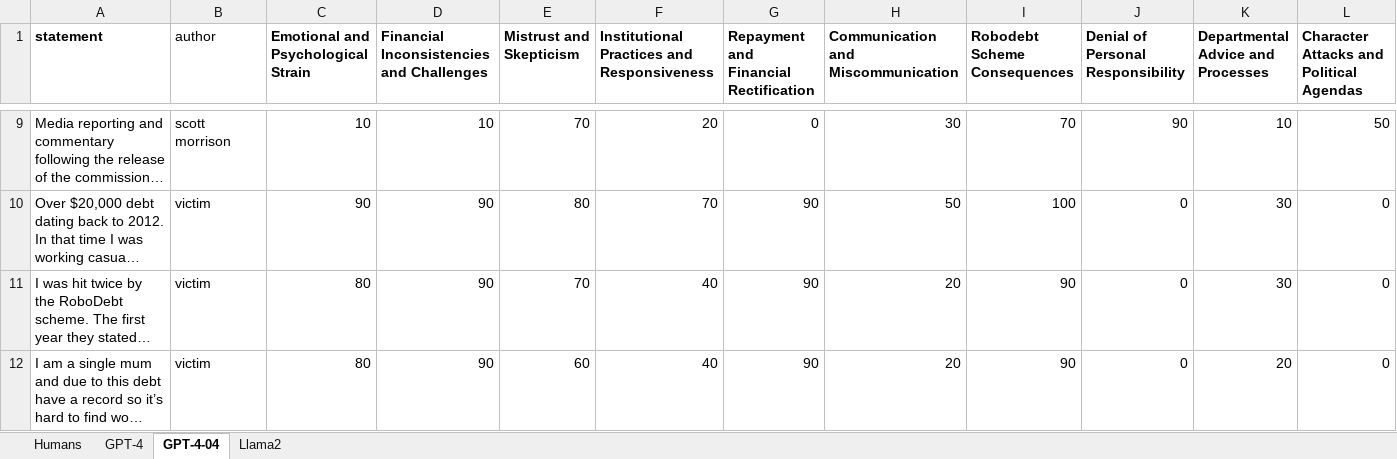
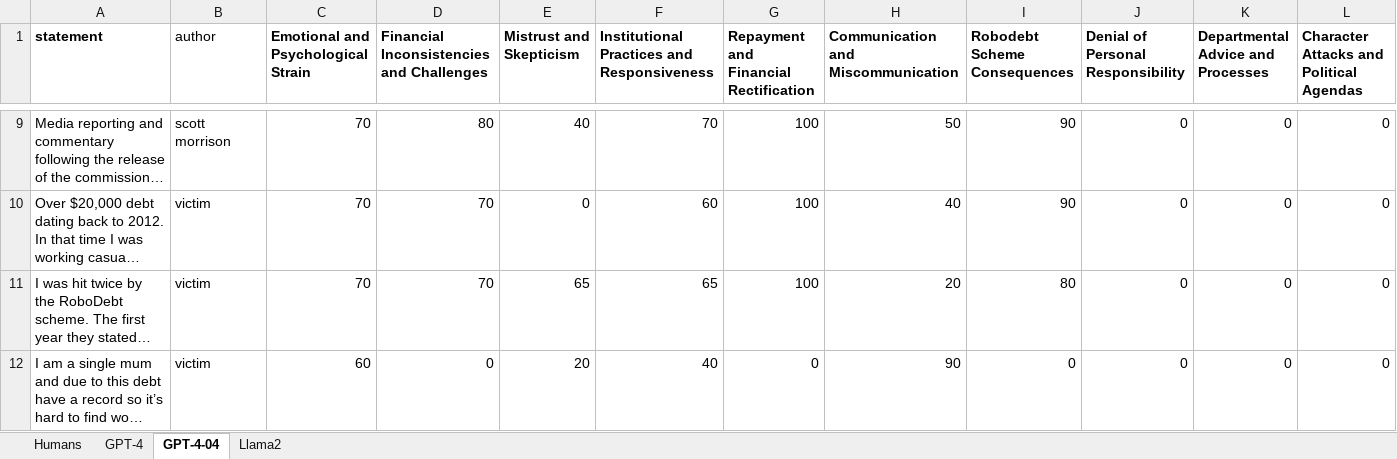
Before and after one commit to liammagee/sub-zero, an Excel workbook: data/Low temp Hackathon 2024.xlsx, sheet GPT-4-04, drawn as a sheet; only a part is shown, gaps mark what is left out; long unchanged cells end in …; values as stored, in another font and other column widths than the file's, no borders; conditional formats not drawn; the diff covers the shown part only; the diff names each change by its address in the sheet, - before the commit and + after, or states it on an @@ line.

```diff
--- a/data/Low temp Hackathon 2024.xlsx (sheet GPT-4-04)
+++ b/data/Low temp Hackathon 2024.xlsx (sheet GPT-4-04)
-C9: 10
+C9: 70
-D9: 10
+D9: 80
-E9 (Mistrust and Skepticism): 70
+E9 (Mistrust and Skepticism): 40
-F9: 20
+F9: 70
-G9: 0
+G9: 100
-H9: 30
+H9: 50
-I9 (Robodebt Scheme Consequences): 70
+I9 (Robodebt Scheme Consequences): 90
-J9: 90
+J9: 0
-K9: 10
+K9: 0
-L9: 50
+L9: 0
-C10: 90
+C10: 70
-D10:D11: 90
+D10:D11: 70
-E10 (Mistrust and Skepticism): 80
+E10 (Mistrust and Skepticism): 0
-F10: 70
+F10: 60
-G10:G11: 90
+G10:G11: 100
-H10: 50
+H10: 40
-I10 (Robodebt Scheme Consequences): 100
+I10 (Robodebt Scheme Consequences): 90
-K10:K11: 30
+K10:K11: 0
-C11: 80
+C11: 70
-E11 (Mistrust and Skepticism): 70
+E11 (Mistrust and Skepticism): 65
-F11: 40
+F11: 65
-I11 (Robodebt Scheme Consequences): 90
+I11 (Robodebt Scheme Consequences): 80
-C12: 80
+C12: 60
-D12: 90
+D12: 0
-E12 (Mistrust and Skepticism): 60
+E12 (Mistrust and Skepticism): 20
-G12: 90
+G12: 0
-H12: 20
+H12: 90
-I12 (Robodebt Scheme Consequences): 90
+I12 (Robodebt Scheme Consequences): 0
-K12: 20
+K12: 0
```
Also changed, not shown: 116 edited cells elsewhere in this sheet, 5 other files.
